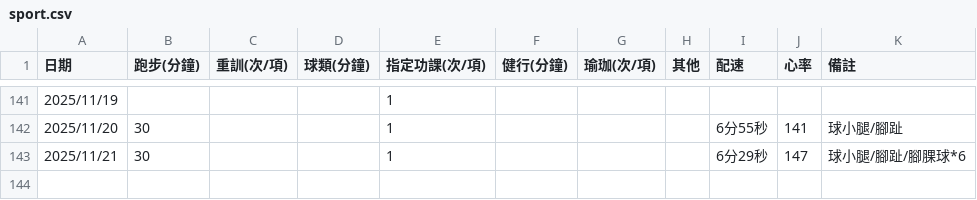
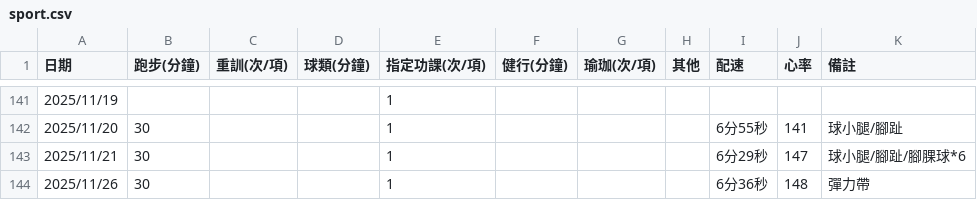
Before and after one commit to 3311231021/sport, a CSV file: sport.csv, drawn as a sheet; only a part is shown, gaps mark what is left out.

Commit message:
Add files via upload

```diff
--- a/sport.csv
+++ b/sport.csv
@@ -143 +143,2 @@
 2025/11/21,30,,,1,,,,6分29秒,147,球小腿/腳趾/腳腂球*6
+2025/11/26,30,,,1,,,,6分36秒,148,彈力帶
```
